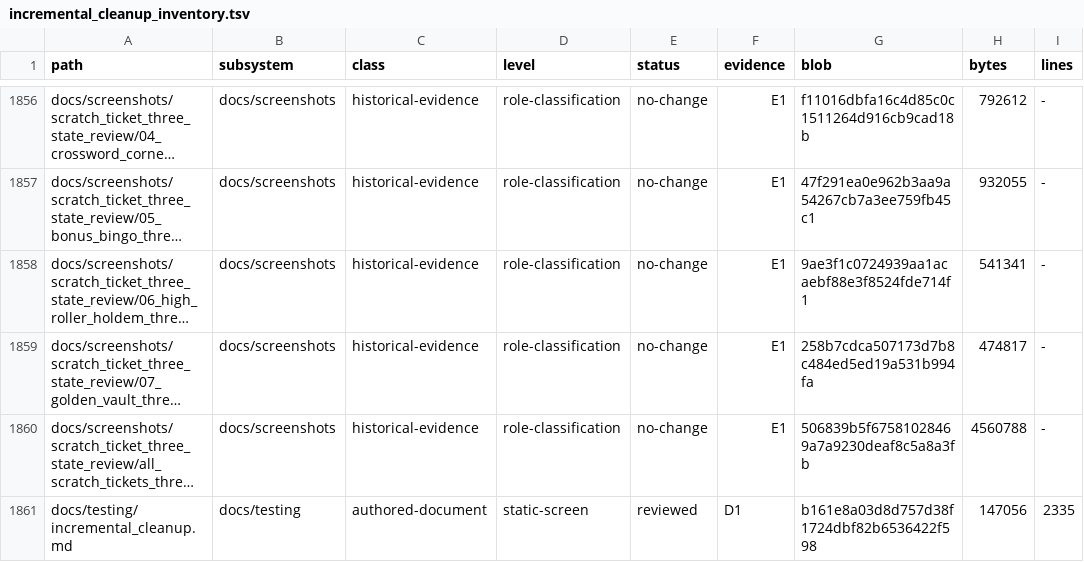
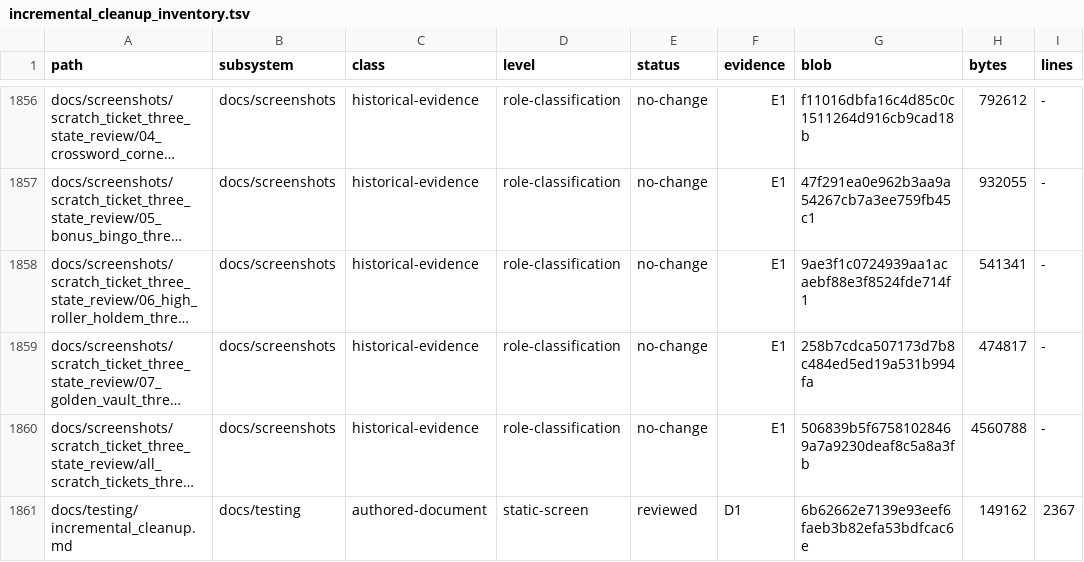
Before and after one commit to erikjpet/BeatTheHouse, a TSV file: docs/testing/incremental_cleanup_inventory.tsv, drawn as a sheet; only a part is shown, gaps mark what is left out; long unchanged cells end in …; the diff covers the shown part only; the diff names each change by its address in the sheet, - before the commit and + after, or states it on an @@ line.

```diff
--- a/docs/testing/incremental_cleanup_inventory.tsv
+++ b/docs/testing/incremental_cleanup_inventory.tsv
-G1861 (blob): b161e8a03d8d757d38f1724dbf82b6536422f598
+G1861 (blob): 6b62662e7139e93eef6faeb3b82efa53bdfcac6e
-H1861 (bytes): 147056
+H1861 (bytes): 149162
-I1861 (lines): 2335
+I1861 (lines): 2367
```
Also changed, not shown: 12 edited cells elsewhere in this file, 2 other files.
